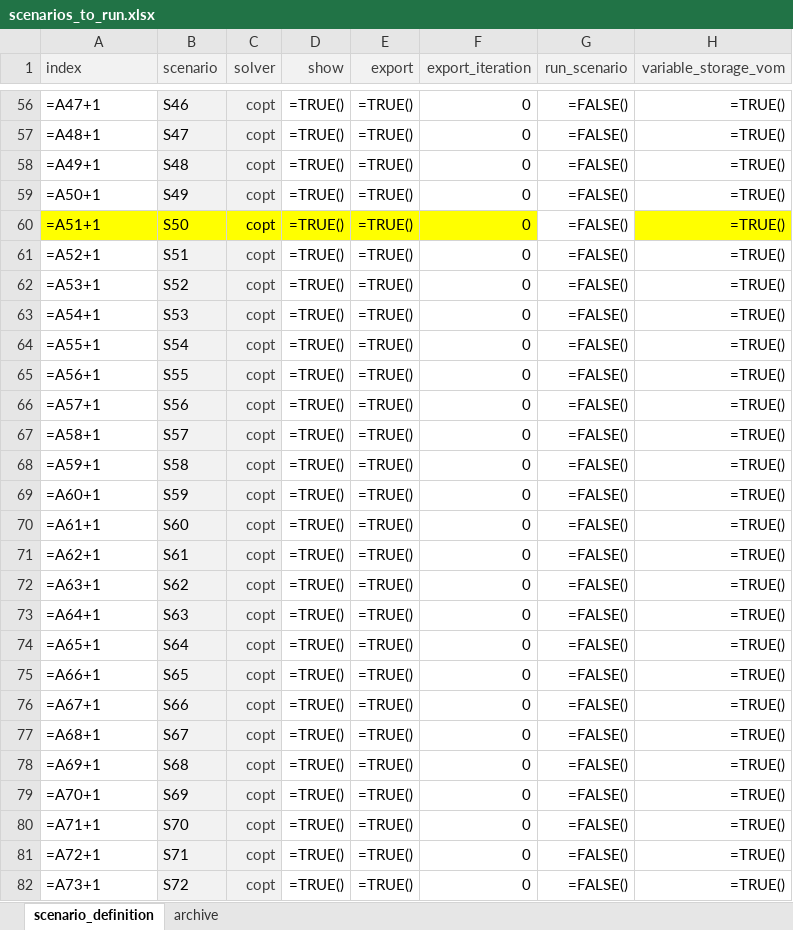
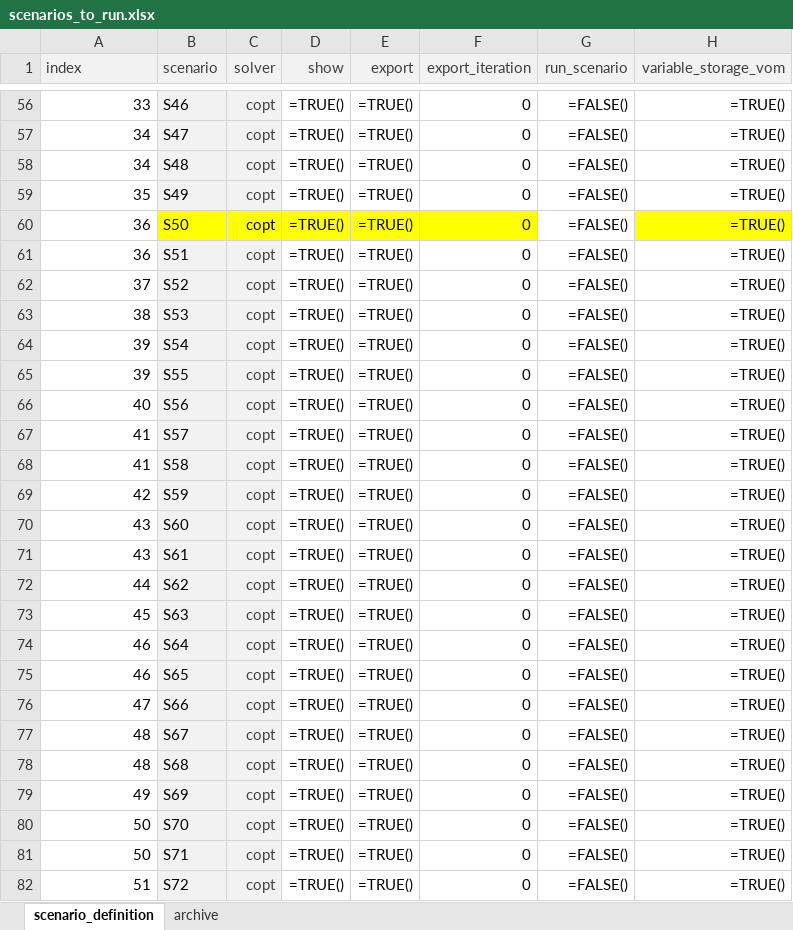
Before and after one commit to agma0/pypsa-rsa, an Excel workbook: scenarios/Coal_Flexibilisation/scenarios_to_run.xlsx, sheet scenario_definition, drawn as a sheet; only a part is shown, gaps mark what is left out; values as stored, in another font and other column widths than the file's, no borders; formulas without a stored value are shown as written; the diff covers the shown part only; the diff names each change by its address in the sheet, - before the commit and + after, or states it on an @@ line.

```diff
--- a/scenarios/Coal_Flexibilisation/scenarios_to_run.xlsx (sheet scenario_definition)
+++ b/scenarios/Coal_Flexibilisation/scenarios_to_run.xlsx (sheet scenario_definition)
-A56:A82 alignment: left
+A56:A82 alignment: right
-A56 (index): =A47+1
+A56 (index): 33
-A57 (index): =A48+1
+A57 (index): 34
-A58 (index): =A49+1
+A58 (index): 34
-A59 (index): =A50+1
+A59 (index): 35
-A60 (index): =A51+1
+A60 (index): 36
-A60 fill: #FFFF00
+A60 fill: none
-A61 (index): =A52+1
+A61 (index): 36
-A62 (index): =A53+1
+A62 (index): 37
-A63 (index): =A54+1
+A63 (index): 38
-A64 (index): =A55+1
+A64 (index): 39
-A65 (index): =A56+1
+A65 (index): 39
-A66 (index): =A57+1
+A66 (index): 40
-A67 (index): =A58+1
+A67 (index): 41
-A68 (index): =A59+1
+A68 (index): 41
-A69 (index): =A60+1
+A69 (index): 42
-A70 (index): =A61+1
+A70 (index): 43
-A71 (index): =A62+1
+A71 (index): 43
-A72 (index): =A63+1
+A72 (index): 44
-A73 (index): =A64+1
+A73 (index): 45
-A74 (index): =A65+1
+A74 (index): 46
-A75 (index): =A66+1
+A75 (index): 46
-A76 (index): =A67+1
+A76 (index): 47
-A77 (index): =A68+1
+A77 (index): 48
-A78 (index): =A69+1
+A78 (index): 48
-A79 (index): =A70+1
+A79 (index): 49
-A80 (index): =A71+1
+A80 (index): 50
-A81 (index): =A72+1
+A81 (index): 50
-A82 (index): =A73+1
+A82 (index): 51
```
Also changed, not shown: 233 edited cells and cell formats elsewhere in this sheet, 5 other files.
